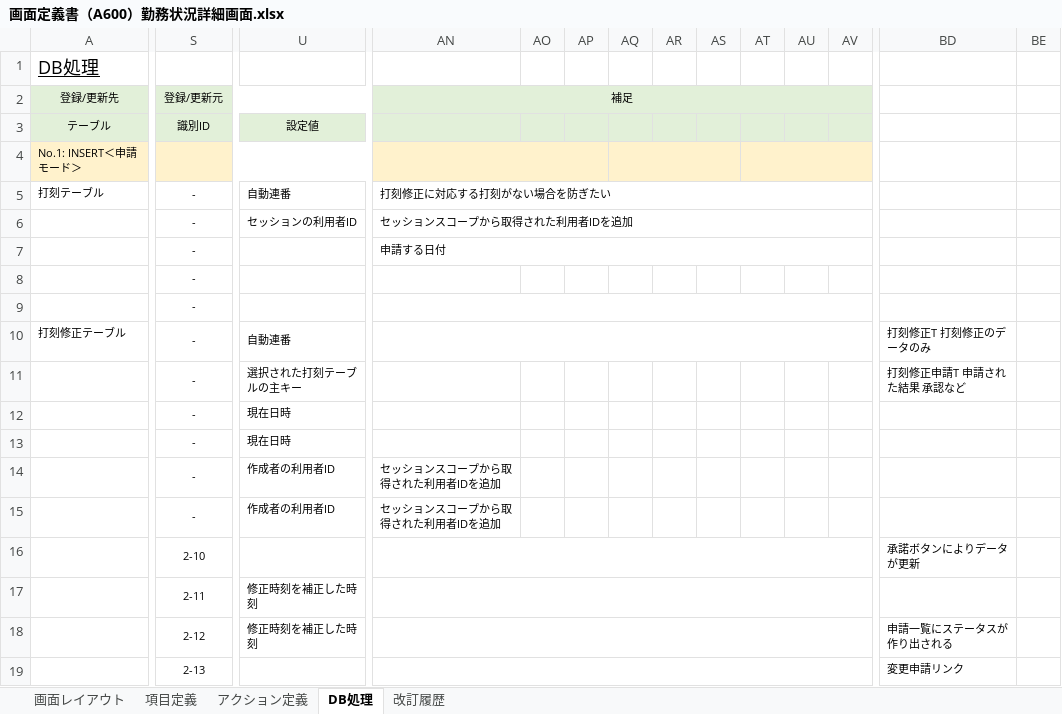
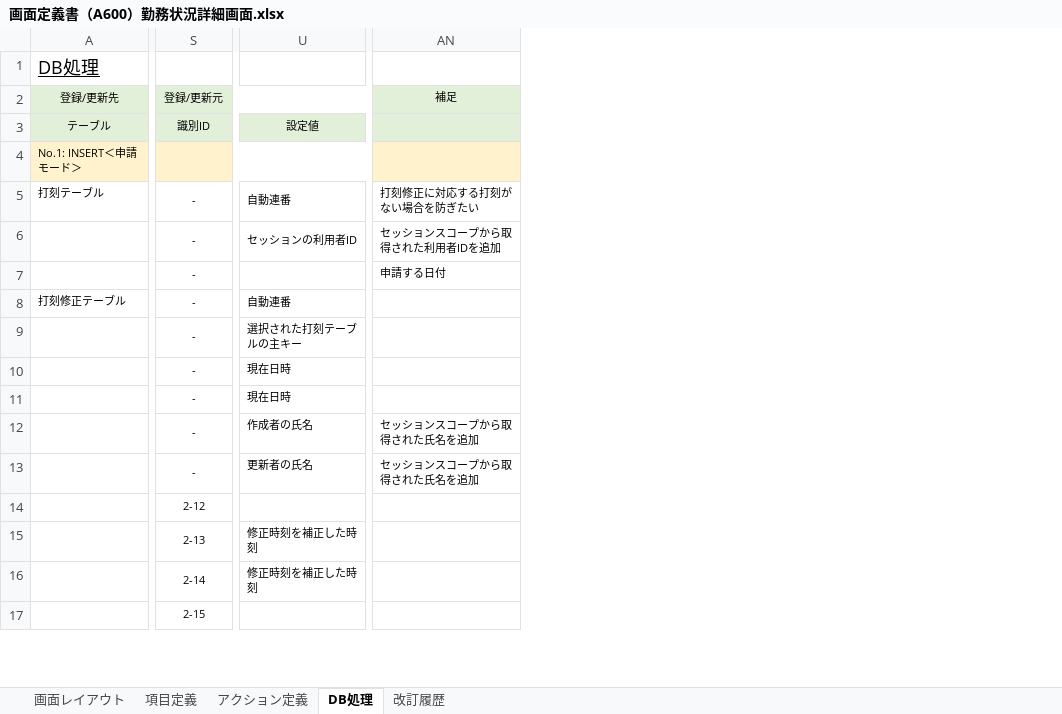
Before and after one commit to yoshiaradaiki/dakokusamurai-git-repository, an Excel workbook: 設計書_打刻侍/20_基本設計/02_画面定義/画面定義書/画面定義書（A600）勤務状況詳細画面.xlsx, sheet DB処理, drawn as a sheet; only a part is shown, gaps mark what is left out; values as stored, in another font and other column widths than the file's, no borders; removed rows and columns are numbered as before the commit, all else as after; rows hold the shown columns only; the diff covers the shown part only; the diff names each change by its address in the sheet, - before the commit and + after, or states it on an @@ line.

```diff
--- a/設計書_打刻侍/20_基本設計/02_画面定義/画面定義書/画面定義書（A600）勤務状況詳細画面.xlsx (sheet DB処理)
+++ b/設計書_打刻侍/20_基本設計/02_画面定義/画面定義書/画面定義書（A600）勤務状況詳細画面.xlsx (sheet DB処理)
-column AO, empty
-column AP, empty
-column AQ, empty
-column AR, empty
-column AS, empty
-column AT, empty
-column AU, empty
-column AV, empty
-column BD, rows 10-19: 打刻修正T 打刻修正のデータのみ | 打刻修正申請T 申請された結果 承認など |  |  |  |  | 承諾ボタンによりデータが更新 |  | 申請一覧にステータスが作り出される | 変更申請リンク
-column BE, empty
-AN2:BB2 merged
-AN4:AP4 merged
-AN5:BB5 merged
-AN6:BB6 merged
-AN7:BB7 merged
-row 8:  | -
-row 9:  | -
-AN10:BB10 merged
-U12: 作成者の利用者ID
+U12: 作成者の氏名
-AN12:AN13: セッションスコープから取得された利用者IDを追加
+AN12:AN13: セッションスコープから取得された氏名を追加
-U13: 作成者の利用者ID
+U13: 更新者の氏名
-S14: 2-10
+S14: 2-12
-AN16:BB16 merged
-S15: 2-11
+S15: 2-13
-AN17:BB17 merged
-S16: 2-12
+S16: 2-14
-AN18:BB18 merged
-S17: 2-13
+S17: 2-15
-AN19:BB19 merged
```
Also changed, not shown: 7 removed columns, 14 edited cells and merged cells elsewhere in this sheet, sheet 画面レイアウト, sheet アクション定義, sheet 項目定義, sheet 改訂履歴, charts or pictures.
